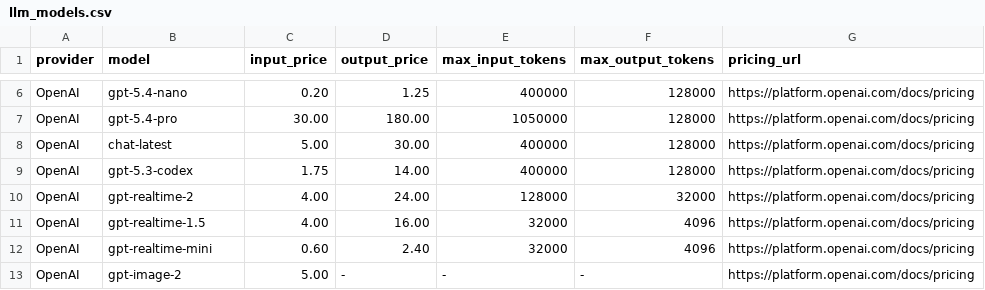
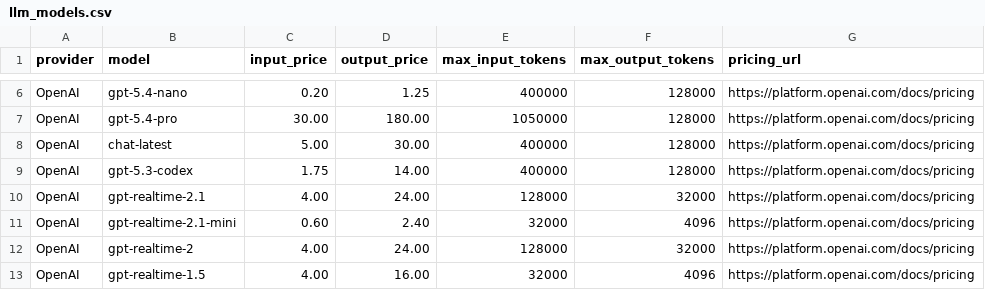
Before and after one commit to kaibadash/llm-cost-estimator, a CSV file: src/data/llm_models.csv, drawn as a sheet; only a part is shown, gaps mark what is left out; the shorter side is filled out with more unchanged rows.

Commit message:
update20260708

```diff
--- a/src/data/llm_models.csv
+++ b/src/data/llm_models.csv
@@ -9,2 +9,4 @@ OpenAI,chat-latest,5.00,30.00,400000,128000,https://platform.openai.com/docs/pri
 OpenAI,gpt-5.3-codex,1.75,14.00,400000,128000,https://platform.openai.com/docs/pricing
+OpenAI,gpt-realtime-2.1,4.00,24.00,128000,32000,https://platform.openai.com/docs/pricing
+OpenAI,gpt-realtime-2.1-mini,0.60,2.40,32000,4096,https://platform.openai.com/docs/pricing
 OpenAI,gpt-realtime-2,4.00,24.00,128000,32000,https://platform.openai.com/docs/pricing
```
